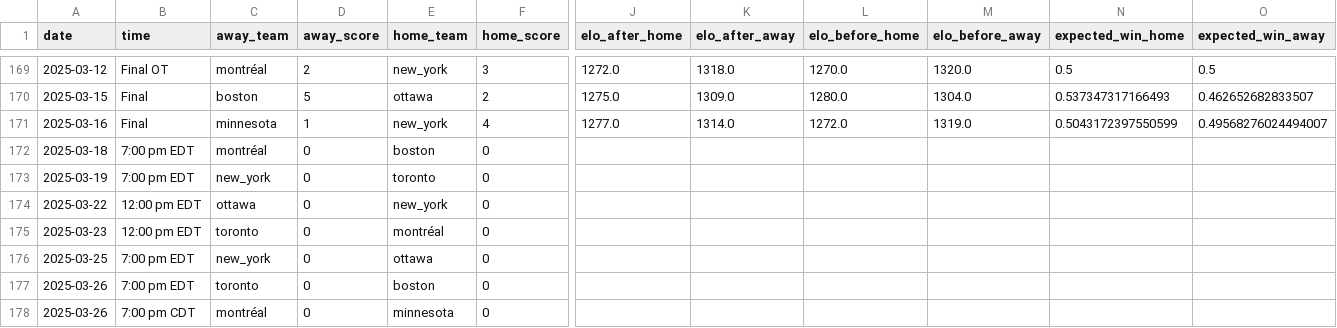
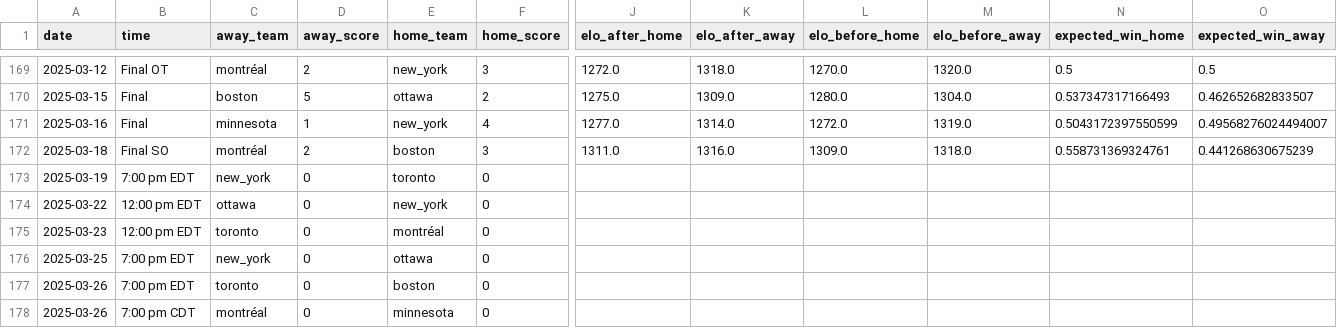
Before and after one commit to ericjohannes/pwhl-elo, a CSV file: data/clean/pwhl_all_results_with_elos.csv, drawn as a sheet; only a part is shown, gaps mark what is left out; the diff names each change by its address in the sheet, - before the commit and + after, or states it on an @@ line.

Commit message:
Latest data: Wed Mar 19 10:39:41 UTC 2025

```diff
--- a/data/clean/pwhl_all_results_with_elos.csv
+++ b/data/clean/pwhl_all_results_with_elos.csv
-B172 (time): 7:00 pm EDT
+B172 (time): Final SO
-D172 (away_score): 0
+D172 (away_score): 2
-F172 (home_score): 0
+F172 (home_score): 3
-J172 (elo_after_home): (empty)
+J172 (elo_after_home): 1311.0
-K172 (elo_after_away): (empty)
+K172 (elo_after_away): 1316.0
-L172 (elo_before_home): (empty)
+L172 (elo_before_home): 1309.0
-M172 (elo_before_away): (empty)
+M172 (elo_before_away): 1318.0
-N172 (expected_win_home): (empty)
+N172 (expected_win_home): 0.558731369324761
-O172 (expected_win_away): (empty)
+O172 (expected_win_away): 0.441268630675239
```
Also changed, not shown: data/clean/pwhl_all_results.csv, 7 other files.
